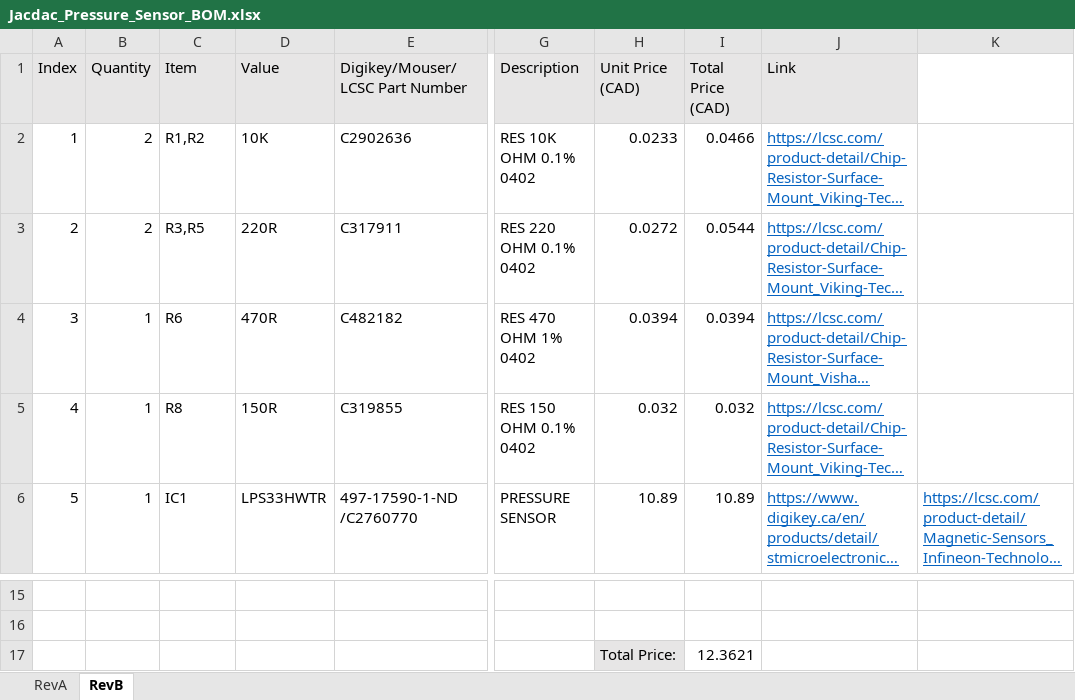
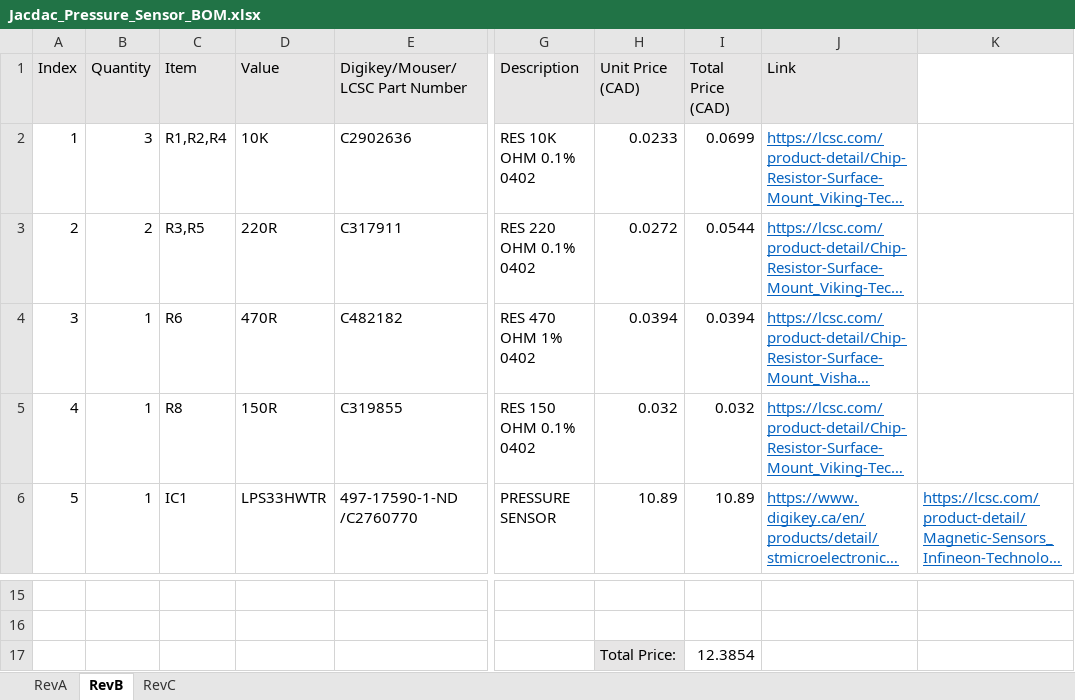
Before and after one commit to milador/Jacdac-Pressure-Sensor, an Excel workbook: Components/Jacdac_Pressure_Sensor_BOM.xlsx, sheet RevB, drawn as a sheet; only a part is shown, gaps mark what is left out; long unchanged cells end in …; values as stored, in another font and other column widths than the file's, no borders; the diff names each change by its address in the sheet, - before the commit and + after, or states it on an @@ line.

```diff
--- a/Components/Jacdac_Pressure_Sensor_BOM.xlsx (sheet RevB)
+++ b/Components/Jacdac_Pressure_Sensor_BOM.xlsx (sheet RevB)
+sheet tab: RevC
-B2 (Quantity): 2
+B2 (Quantity): 3
-C2 (Item): R1,R2
+C2 (Item): R1,R2,R4
-I2 (Total Price (CAD)): 0.0466
+I2 (Total Price (CAD)): 0.0699
-I17 (Total Price (CAD)): 12.3621
+I17 (Total Price (CAD)): 12.3854
```
Also changed, not shown: Components/Jacdac_Pressure_Sensor_RevB_BOM.xlsx, 1 other file.
